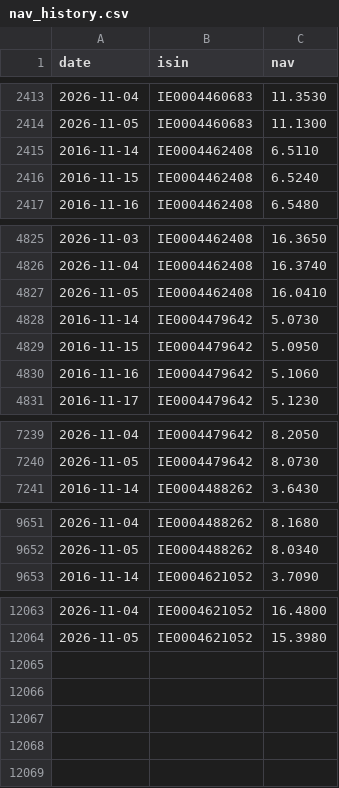
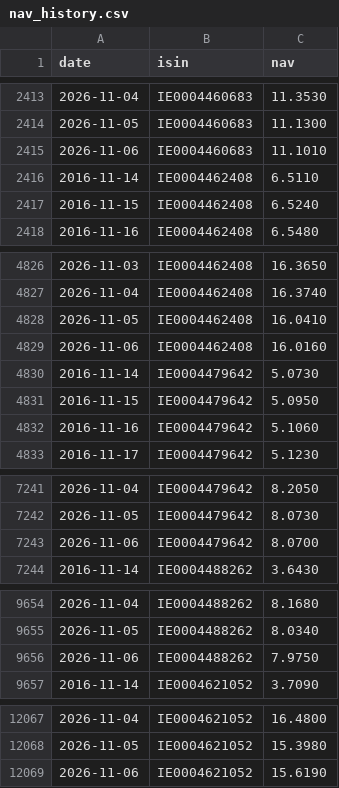
Before and after one commit to SapoFileStorage/fondi-mediolanum, a CSV file: data/nav_history.csv, drawn as a sheet; only a part is shown, gaps mark what is left out.

```diff
--- a/data/nav_history.csv
+++ b/data/nav_history.csv
@@ -2414,2 +2414,3 @@ date,isin,nav
 2026-11-05,IE0004460683,11.1300
+2026-11-06,IE0004460683,11.1010
 2016-11-14,IE0004462408,6.5110
@@ -4827,2 +4828,3 @@ date,isin,nav
 2026-11-05,IE0004462408,16.0410
+2026-11-06,IE0004462408,16.0160
 2016-11-14,IE0004479642,5.0730
@@ -7240,2 +7242,3 @@ date,isin,nav
 2026-11-05,IE0004479642,8.0730
+2026-11-06,IE0004479642,8.0700
 2016-11-14,IE0004488262,3.6430
@@ -9652,2 +9655,3 @@ date,isin,nav
 2026-11-05,IE0004488262,8.0340
+2026-11-06,IE0004488262,7.9750
 2016-11-14,IE0004621052,3.7090
@@ -12064 +12068,2 @@ date,isin,nav
 2026-11-05,IE0004621052,15.3980
+2026-11-06,IE0004621052,15.6190
```
